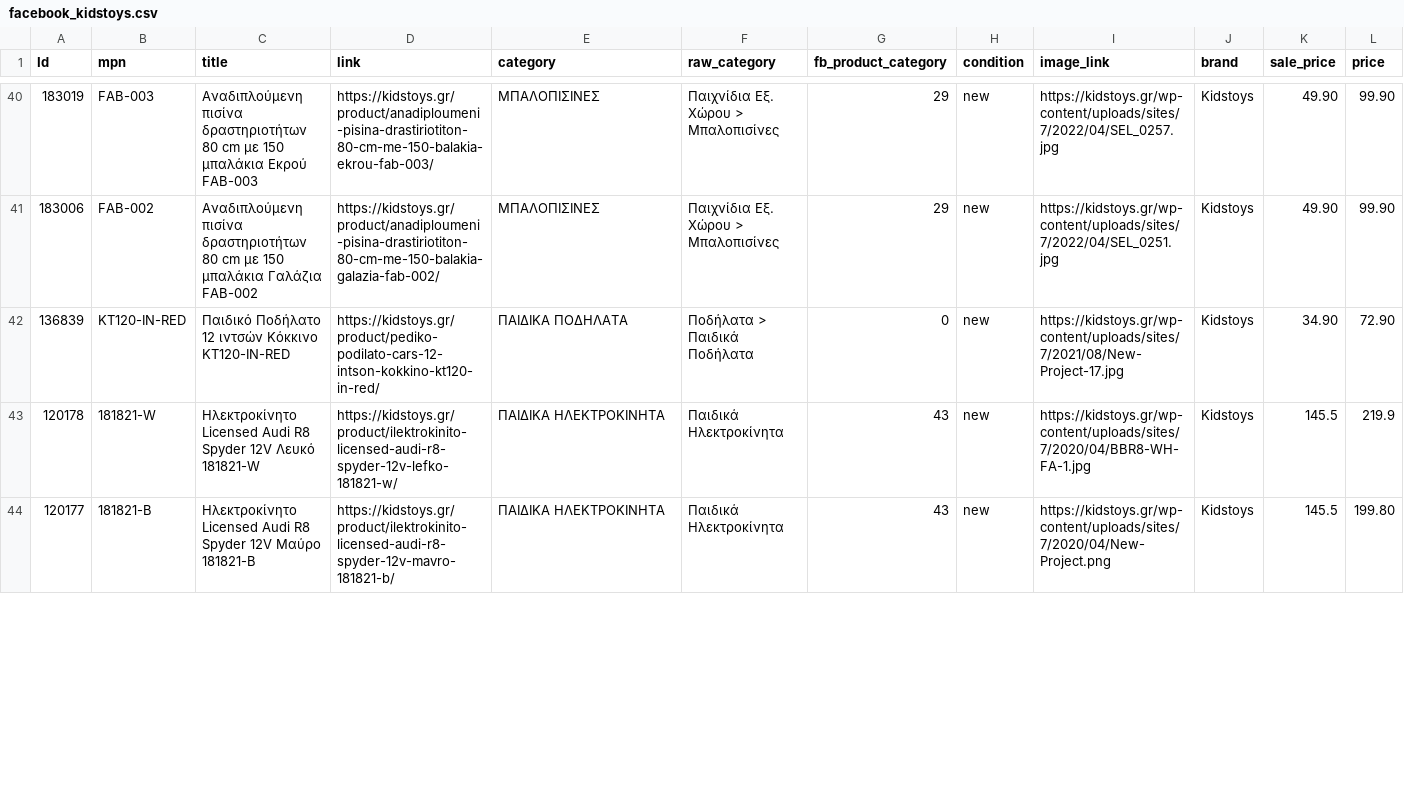
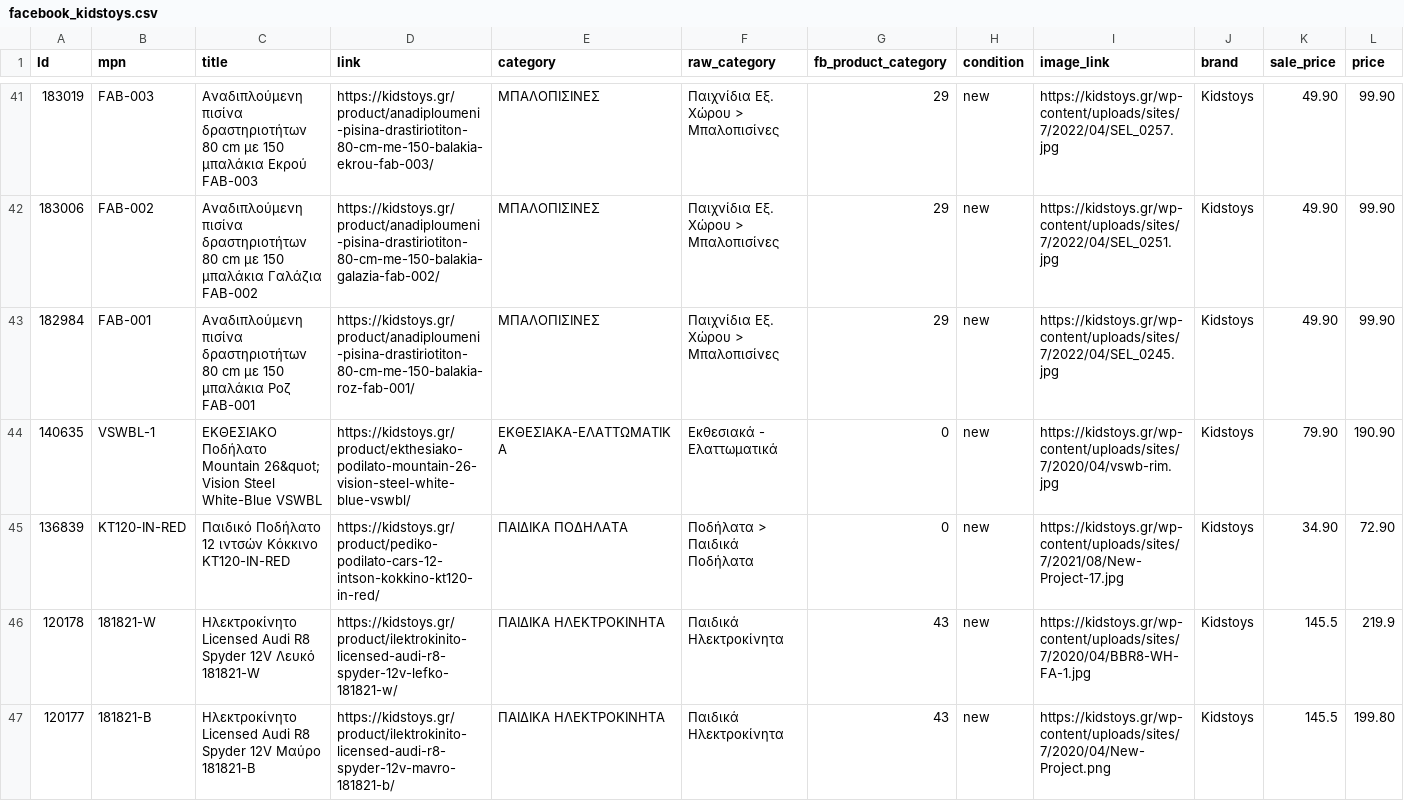
Before and after one commit to esalesg/product-feed, a CSV file: facefeed/facebook_kidstoys.csv, drawn as a sheet; only a part is shown, gaps mark what is left out; rows hold the shown columns only; the diff covers the shown part only; the diff names each change by its address in the sheet, - before the commit and + after, or states it on an @@ line.

Commit message:
updater.py | 20/09/22 13:02 Automated update

```diff
--- a/facefeed/facebook_kidstoys.csv
+++ b/facefeed/facebook_kidstoys.csv
+row 43: 182984 | FAB-001 | Αναδιπλούμενη πισίνα δραστηριοτήτων 80 cm με 150 μπαλάκια Ροζ FAB-001 | https://kidstoys.gr/product/anadiploumeni-pisina-drastiriotiton-80-cm-me-150-balakia-roz-fab-001/ | ΜΠΑΛΟΠΙΣΙΝΕΣ | Παιχνίδια Εξ. Χώρου > Μπαλοπισίνες | 29 | new | https://kidstoys.gr/wp-content/uploads/sites/7/2022/04/SEL_0245.jpg | Kidstoys | 49.90 | 99.90
+row 44: 140635 | VSWBL-1 | ΕΚΘΕΣΙΑΚΟ Ποδήλατο Mountain 26&quot; Vision Steel White-Blue VSWBL | https://kidstoys.gr/product/ekthesiako-podilato-mountain-26-vision-steel-white-blue-vswbl/ | ΕΚΘΕΣΙΑΚΑ-ΕΛΑΤΤΩΜΑΤΙΚΑ | Εκθεσιακά - Ελαττωματικά | 0 | new | https://kidstoys.gr/wp-content/uploads/sites/7/2020/04/vswb-rim.jpg | Kidstoys | 79.90 | 190.90
```
Also changed, not shown: 2 added rows and 1 edited cell elsewhere in this file.
